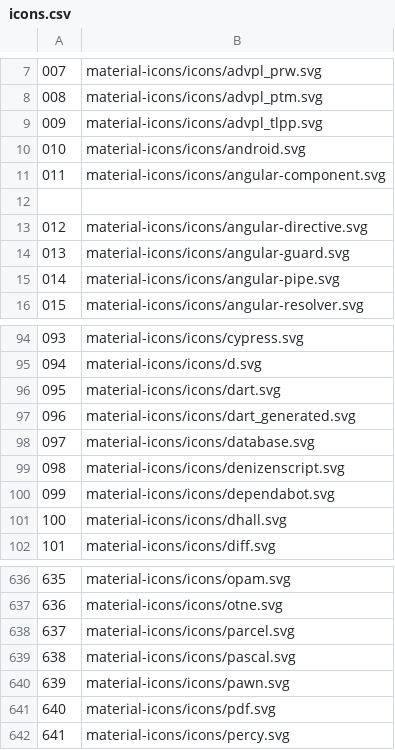
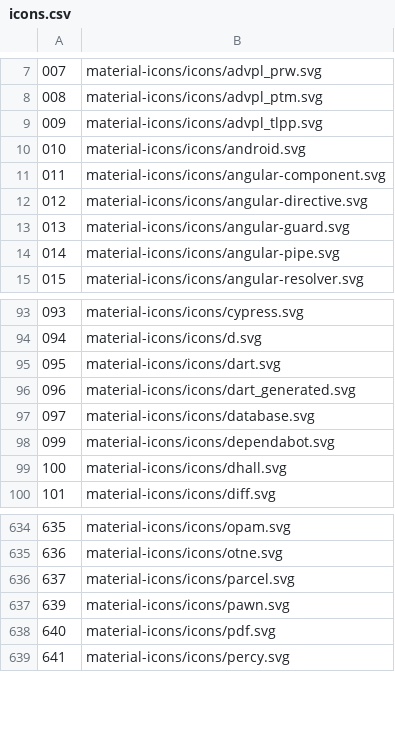
Before and after one commit to mskelton/termicons, a CSV file: icons.csv, drawn as a sheet; only a part is shown, gaps mark what is left out.

```diff
--- a/icons.csv
+++ b/icons.csv
@@ -11,3 +11,2 @@
 011,material-icons/icons/angular-component.svg
-
 012,material-icons/icons/angular-directive.svg
@@ -98,3 +97,2 @@
 097,material-icons/icons/database.svg
-098,material-icons/icons/denizenscript.svg
 099,material-icons/icons/dependabot.svg
@@ -638,3 +636,2 @@
 637,material-icons/icons/parcel.svg
-638,material-icons/icons/pascal.svg
 639,material-icons/icons/pawn.svg
```
Also changed, not shown: 1 other file.
